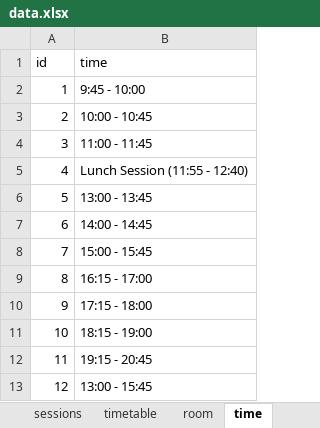
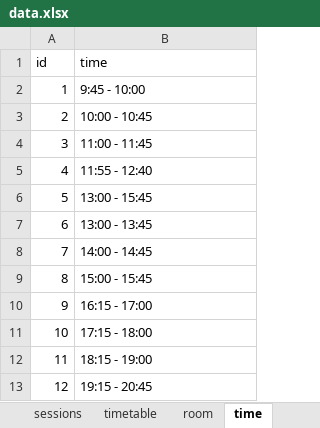
Before and after one commit to jsug-projects/spring-fest-2019, an Excel workbook: data.xlsx, sheet time, drawn as a sheet; values as stored, in another font and other column widths than the file's, no borders; addresses are those after the commit; the diff names each change by its address in the sheet, - before the commit and + after, or states it on an @@ line.

```diff
--- a/data.xlsx (sheet time)
+++ b/data.xlsx (sheet time)
-B5 (time): Lunch Session (11:55 - 12:40)
+B5 (time): 11:55 - 12:40
@@ row 13 moved to row 6: 5 @@
@@ column A (id) renumbered between rows 7 and 13 @@
```
Also changed, not shown: sheet timetable, sheet sessions, 5 other files.
